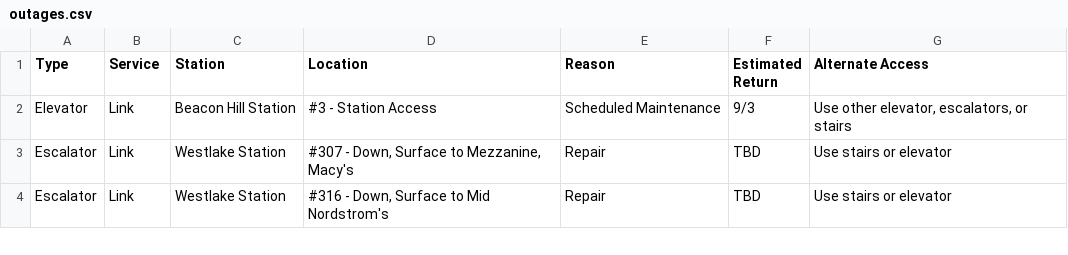
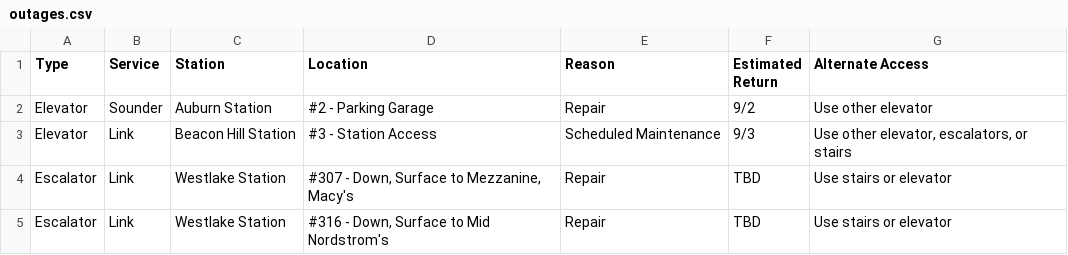
Before and after one commit to sllvn/seattle-escalators, a CSV file: data/outages.csv, drawn as a sheet; only a part is shown; the diff names each change by its address in the sheet, - before the commit and + after, or states it on an @@ line.

```diff
--- a/data/outages.csv
+++ b/data/outages.csv
+row 2: Elevator | Sounder | Auburn Station | #2 - Parking Garage | Repair | 9/2 | Use other elevator
```
